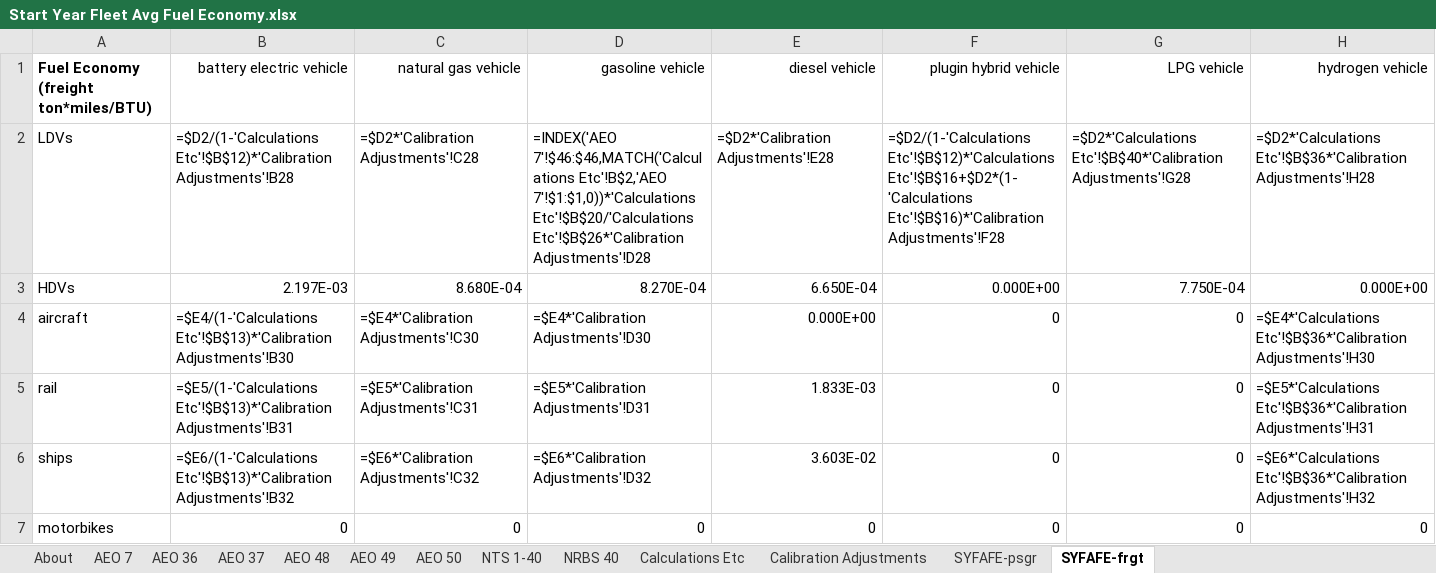
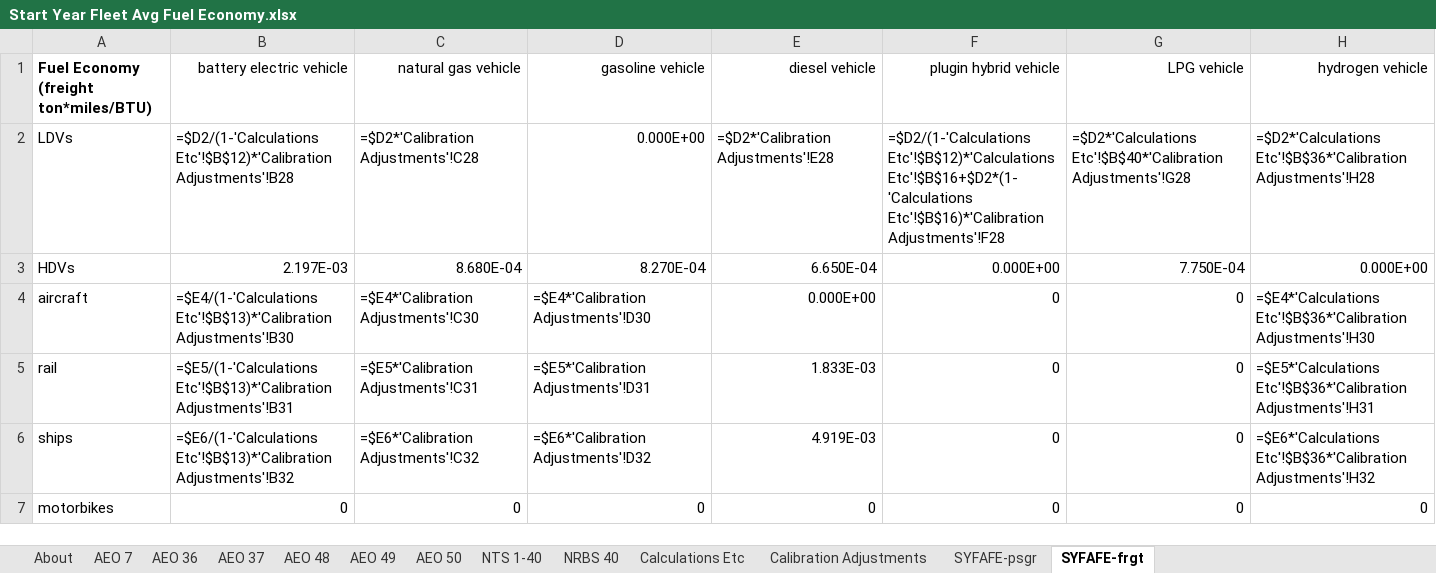
Before and after one commit to EnergyInnovation/eps-virginia, an Excel workbook: InputData/trans/SYFAFE/Start Year Fleet Avg Fuel Economy.xlsx, sheet SYFAFE-frgt, drawn as a sheet; values as stored, in another font and other column widths than the file's, no borders; formulas without a stored value are shown as written; the diff names each change by its address in the sheet, - before the commit and + after, or states it on an @@ line.

```diff
--- a/InputData/trans/SYFAFE/Start Year Fleet Avg Fuel Economy.xlsx (sheet SYFAFE-frgt)
+++ b/InputData/trans/SYFAFE/Start Year Fleet Avg Fuel Economy.xlsx (sheet SYFAFE-frgt)
-D2 (gasoline vehicle): =INDEX('AEO 7'!$46:$46,MATCH('Calculations Etc'!B$2,'AEO 7'!$1:$1,0))*'Calculations Etc'!$B$20/'Calculations Etc'!$B$26*'Calibration Adjustments'!D28
+D2 (gasoline vehicle): 0.000E+00
-E6 (diesel vehicle): 3.603E-02
+E6 (diesel vehicle): 4.919E-03
```
Also changed, not shown: sheet SYFAFE-psgr, InputData/trans/BHNVFEAL/BAU Historical New Veh Fuel Economy After Lifetime.xlsx, 16 other files.
